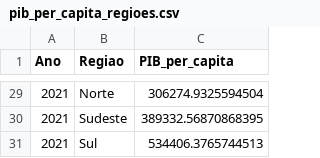
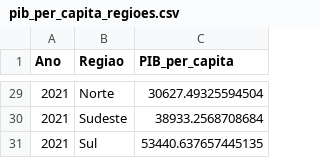
Before and after one commit to alinec-santos/Introducao-a-ciencia-de-dados, a CSV file: etapa2/pib_per_capita/pib_per_capita_regioes.csv, drawn as a sheet; only a part is shown, gaps mark what is left out; the diff covers the shown part only.

```diff
--- a/etapa2/pib_per_capita/pib_per_capita_regioes.csv
+++ b/etapa2/pib_per_capita/pib_per_capita_regioes.csv
@@ -29,3 +29,3 @@ Ano,Regiao,PIB_per_capita
-2021,Norte,306274.9325594504
-2021,Sudeste,389332.56870868395
-2021,Sul,534406.3765744513
+2021,Norte,30627.49325594504
+2021,Sudeste,38933.2568708684
+2021,Sul,53440.637657445135
```
Also changed, not shown: 27 edited cells elsewhere in this file, etapa2/pib_per_capita/pib_per_capita_estados.csv, 2 other files.
